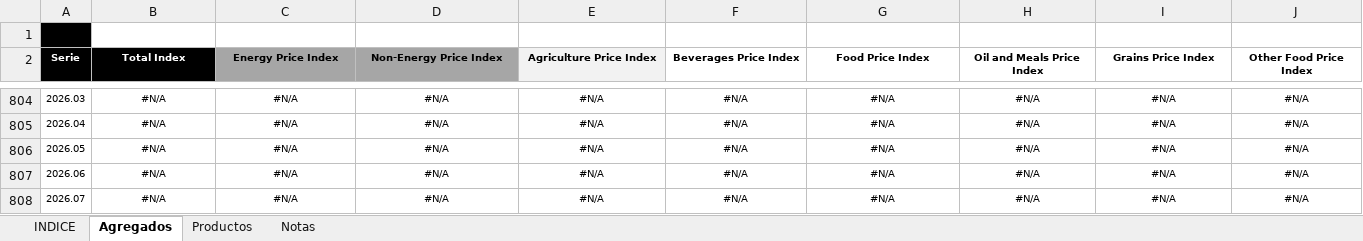
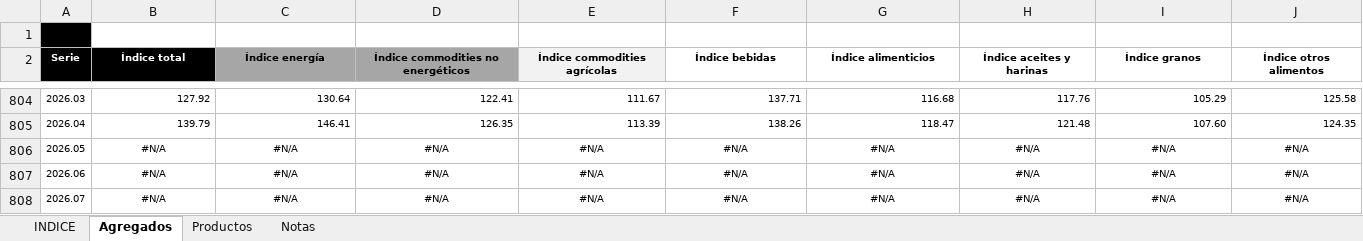
Before and after one commit to CES-BCSF/bd_ces, an Excel workbook: BD_commodities_BM.xlsx, sheet Agregados, drawn as a sheet; only a part is shown, gaps mark what is left out; values as stored, in another font and other column widths than the file's, no borders; the diff covers the shown part only; the diff names each change by its address in the sheet, - before the commit and + after, or states it on an @@ line.

Commit message:
Auto-update: BD_commodities_BM.xlsx con datos actualizados al 2026-05-05 10:25:07.915976

```diff
--- a/BD_commodities_BM.xlsx (sheet Agregados)
+++ b/BD_commodities_BM.xlsx (sheet Agregados)
-B2: Total Index
+B2: Índice total
-C2: Energy Price Index
+C2: Índice energía
-D2: Non-Energy Price Index
+D2: Índice commodities no energéticos
-E2: Agriculture Price Index
+E2: Índice commodities agrícolas
-F2: Beverages Price Index
+F2: Índice bebidas
-G2: Food Price Index
+G2: Índice alimenticios
-H2: Oil and Meals Price Index
+H2: Índice aceites y harinas
-I2: Grains Price Index
+I2: Índice granos
-J2: Other Food Price Index
+J2: Índice otros alimentos
-B804:J805 alignment: center
+B804:J805 alignment: right
-B804 (Índice total): #N/A
+B804 (Índice total): 127.92
-C804 (Índice energía): #N/A
+C804 (Índice energía): 130.64
-D804: #N/A
+D804: 122.41
-E804 (Índice commodities agrícolas): #N/A
+E804 (Índice commodities agrícolas): 111.67
-F804 (Índice bebidas): #N/A
+F804 (Índice bebidas): 137.71
-G804 (Índice alimenticios): #N/A
+G804 (Índice alimenticios): 116.68
-H804 (Índice aceites y harinas): #N/A
+H804 (Índice aceites y harinas): 117.76
-I804 (Índice granos): #N/A
+I804 (Índice granos): 105.29
-J804 (Índice otros alimentos): #N/A
+J804 (Índice otros alimentos): 125.58
-B805 (Índice total): #N/A
+B805 (Índice total): 139.79
-C805 (Índice energía): #N/A
+C805 (Índice energía): 146.41
-D805: #N/A
+D805: 126.35
-E805 (Índice commodities agrícolas): #N/A
+E805 (Índice commodities agrícolas): 113.39
-F805 (Índice bebidas): #N/A
+F805 (Índice bebidas): 138.26
-G805 (Índice alimenticios): #N/A
+G805 (Índice alimenticios): 118.47
-H805 (Índice aceites y harinas): #N/A
+H805 (Índice aceites y harinas): 121.48
-I805 (Índice granos): #N/A
+I805 (Índice granos): 107.60
-J805 (Índice otros alimentos): #N/A
+J805 (Índice otros alimentos): 124.35
```
Also changed, not shown: 142 edited cells and cell formats elsewhere in this sheet, sheet Productos, sheet INDICE.
